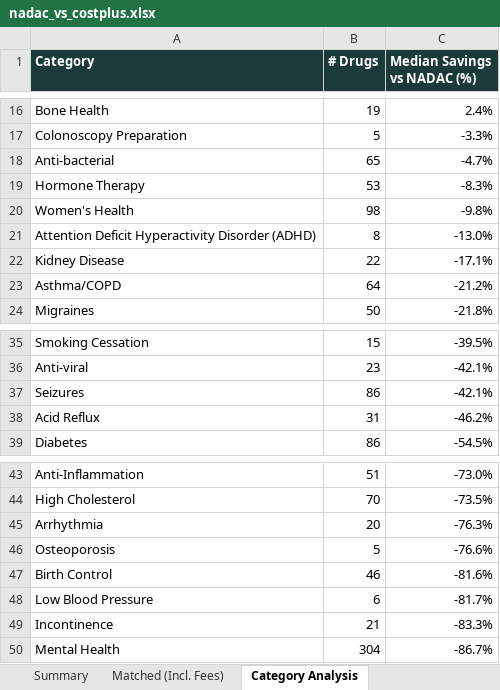
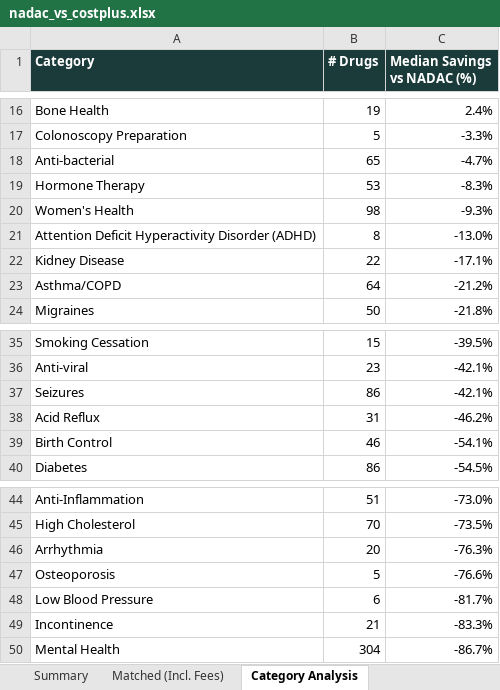
Before and after one commit to Thatonequant/MCCPDNADACNDC, an Excel workbook: docs/nadac_vs_costplus.xlsx, sheet Category Analysis, drawn as a sheet; only a part is shown, gaps mark what is left out; values as stored, in another font and other column widths than the file's, no borders; removed rows and columns are numbered as before the commit, all else as after; the diff names each change by its address in the sheet, - before the commit and + after, or states it on an @@ line.

```diff
--- a/docs/nadac_vs_costplus.xlsx (sheet Category Analysis)
+++ b/docs/nadac_vs_costplus.xlsx (sheet Category Analysis)
-C20 (Median Savings vs NADAC (%)): -9.8%
+C20 (Median Savings vs NADAC (%)): -9.3%
+row 39: Birth Control | 46 | -54.1%
-row 47: Birth Control | 46 | -81.6%
```
Also changed, not shown: sheet Matched (Incl. Fees), sheet PA Burden - Est. Retail (AWP), sheet Summary, 1 other file.
